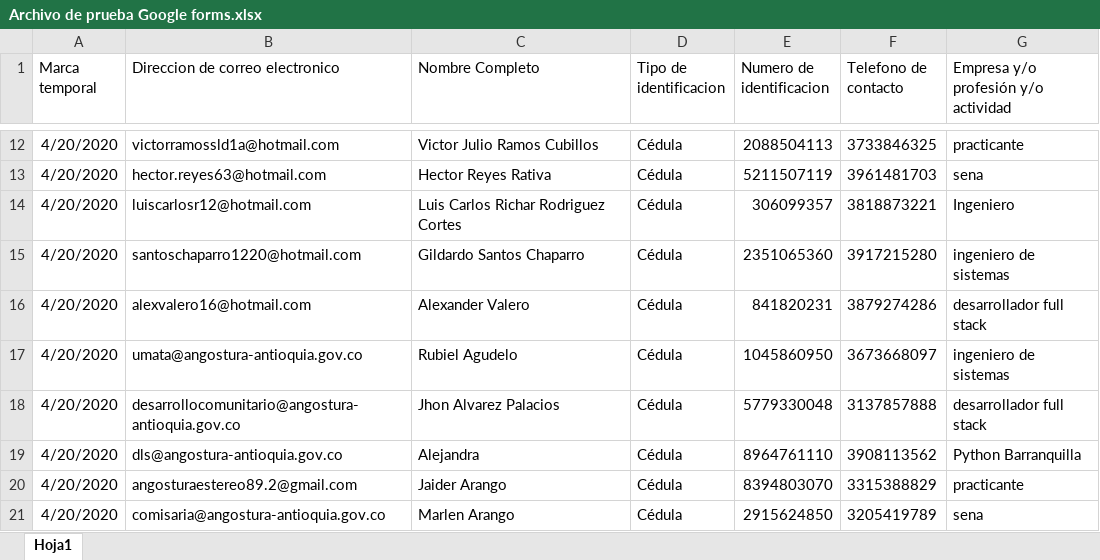
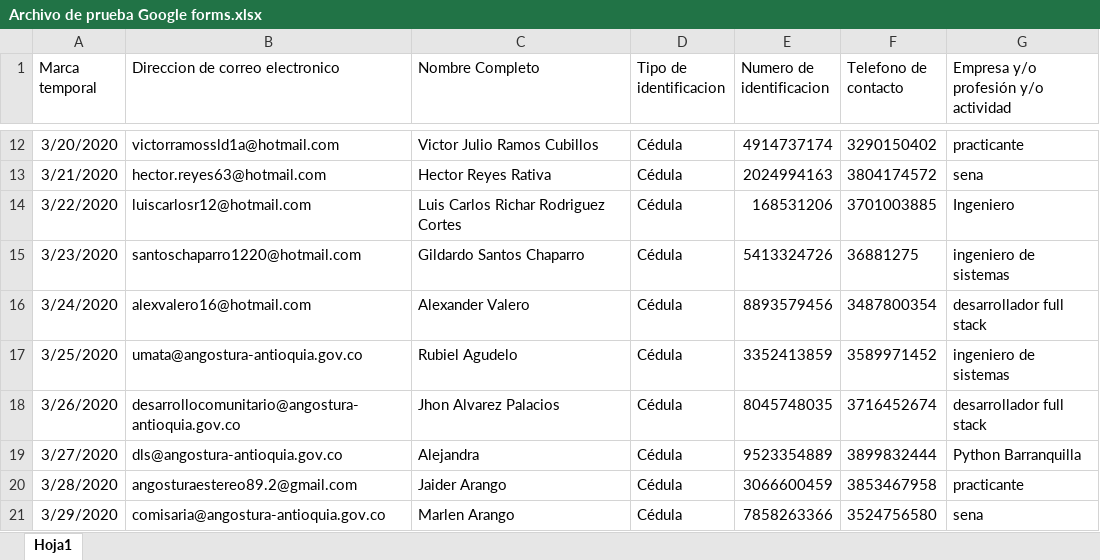
Before and after one commit to PyBAQ/sar, an Excel workbook: Archivo de prueba Google forms.xlsx, sheet Hoja1, drawn as a sheet; only a part is shown, gaps mark what is left out; values as stored, in another font and other column widths than the file's, no borders; the diff covers the shown part only; the diff names each change by its address in the sheet, - before the commit and + after, or states it on an @@ line.

```diff
--- a/Archivo de prueba Google forms.xlsx (sheet Hoja1)
+++ b/Archivo de prueba Google forms.xlsx (sheet Hoja1)
-A12 (Marca temporal): 4/20/2020
+A12 (Marca temporal): 3/20/2020
-E12 (Numero de identificacion): 2088504113
+E12 (Numero de identificacion): 4914737174
-F12 (Telefono de contacto): 3733846325
+F12 (Telefono de contacto): 3290150402
-A13 (Marca temporal): 4/20/2020
+A13 (Marca temporal): 3/21/2020
-E13 (Numero de identificacion): 5211507119
+E13 (Numero de identificacion): 2024994163
-F13 (Telefono de contacto): 3961481703
+F13 (Telefono de contacto): 3804174572
-A14 (Marca temporal): 4/20/2020
+A14 (Marca temporal): 3/22/2020
-E14 (Numero de identificacion): 306099357
+E14 (Numero de identificacion): 168531206
-F14 (Telefono de contacto): 3818873221
+F14 (Telefono de contacto): 3701003885
-A15 (Marca temporal): 4/20/2020
+A15 (Marca temporal): 3/23/2020
-E15 (Numero de identificacion): 2351065360
+E15 (Numero de identificacion): 5413324726
-F15 (Telefono de contacto): 3917215280
+F15 (Telefono de contacto): 36881275
-A16 (Marca temporal): 4/20/2020
+A16 (Marca temporal): 3/24/2020
-E16 (Numero de identificacion): 841820231
+E16 (Numero de identificacion): 8893579456
-F16 (Telefono de contacto): 3879274286
+F16 (Telefono de contacto): 3487800354
-A17 (Marca temporal): 4/20/2020
+A17 (Marca temporal): 3/25/2020
-E17 (Numero de identificacion): 1045860950
+E17 (Numero de identificacion): 3352413859
-F17 (Telefono de contacto): 3673668097
+F17 (Telefono de contacto): 3589971452
-A18 (Marca temporal): 4/20/2020
+A18 (Marca temporal): 3/26/2020
-E18 (Numero de identificacion): 5779330048
+E18 (Numero de identificacion): 8045748035
-F18 (Telefono de contacto): 3137857888
+F18 (Telefono de contacto): 3716452674
-A19 (Marca temporal): 4/20/2020
+A19 (Marca temporal): 3/27/2020
-E19 (Numero de identificacion): 8964761110
+E19 (Numero de identificacion): 9523354889
-F19 (Telefono de contacto): 3908113562
+F19 (Telefono de contacto): 3899832444
-A20 (Marca temporal): 4/20/2020
+A20 (Marca temporal): 3/28/2020
-E20 (Numero de identificacion): 8394803070
+E20 (Numero de identificacion): 3066600459
-F20 (Telefono de contacto): 3315388829
+F20 (Telefono de contacto): 3853467958
-A21 (Marca temporal): 4/20/2020
+A21 (Marca temporal): 3/29/2020
-E21 (Numero de identificacion): 2915624850
+E21 (Numero de identificacion): 7858263366
-F21 (Telefono de contacto): 3205419789
+F21 (Telefono de contacto): 3524756580
```
Also changed, not shown: 144 edited cells elsewhere in this sheet, 3 other files.
